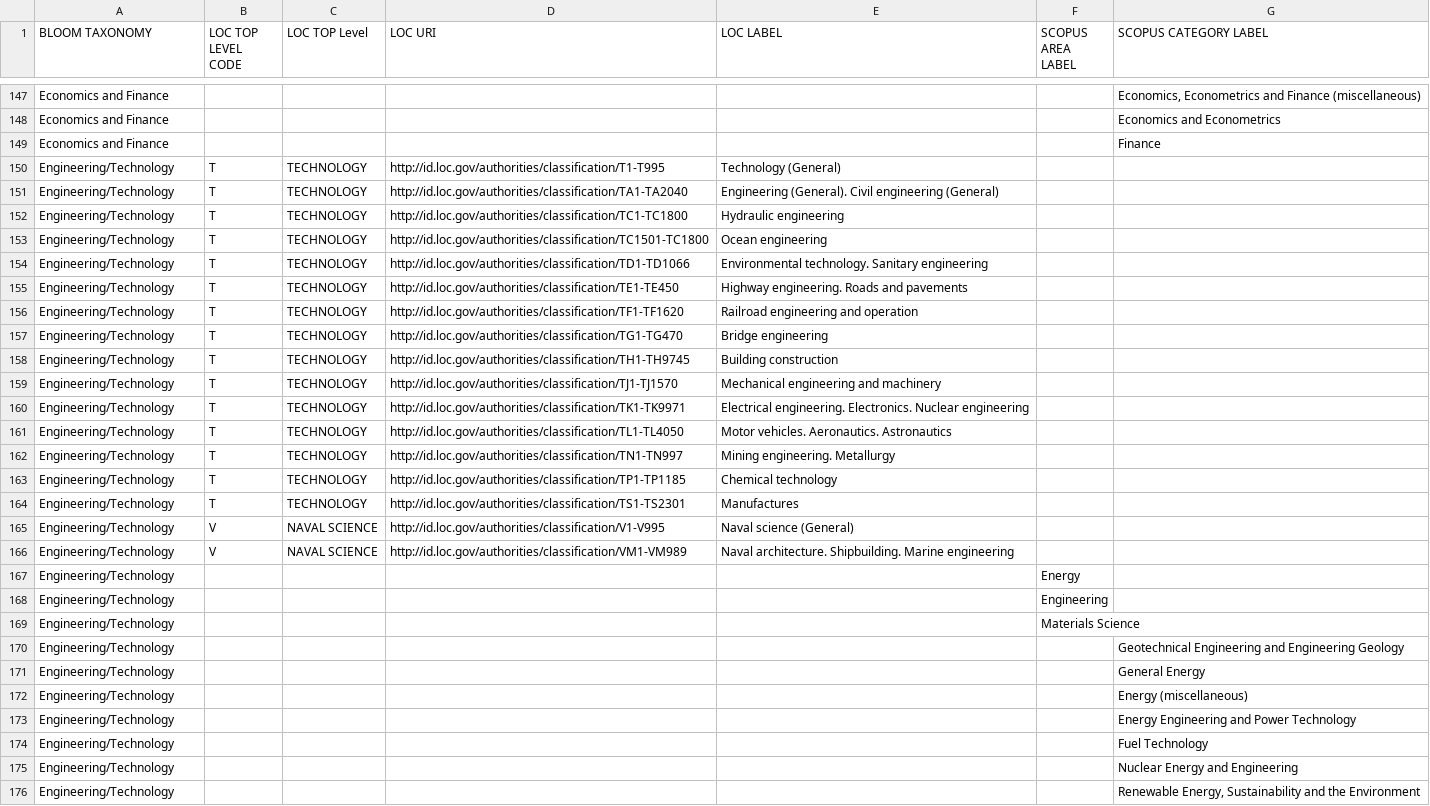
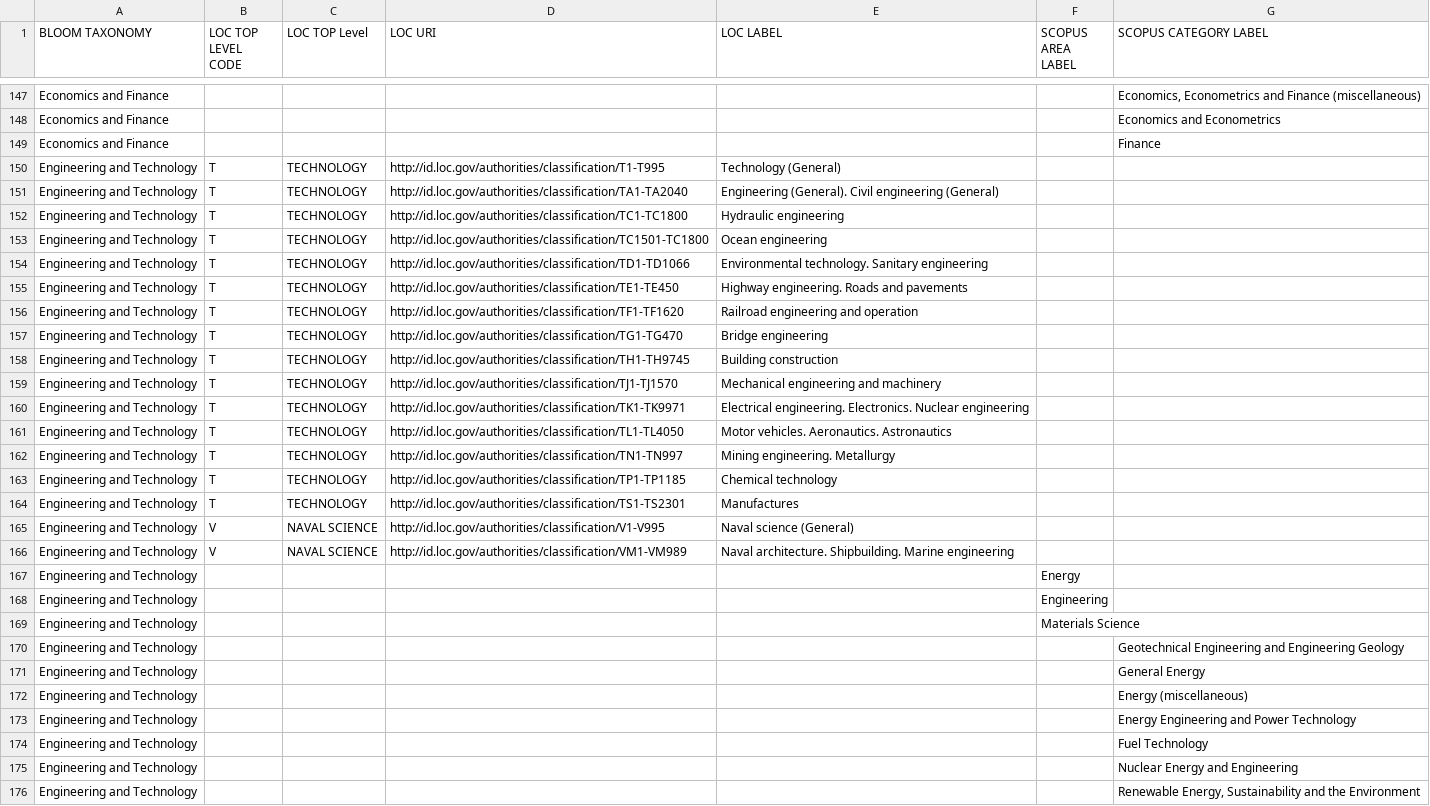
Before and after one commit to open-sci/2025-2026, a CSV file: bloom/disciplinary_flow/BLOOM_Taxonomy/BLOOM_Taxonomy.csv, drawn as a sheet; only a part is shown, gaps mark what is left out; the diff covers the shown part only.

```diff
--- a/bloom/disciplinary_flow/BLOOM_Taxonomy/BLOOM_Taxonomy.csv
+++ b/bloom/disciplinary_flow/BLOOM_Taxonomy/BLOOM_Taxonomy.csv
@@ -149,28 +149,28 @@ Economics and Finance,,,,,,Economics and Econometrics
 Economics and Finance,,,,,,Finance
-Engineering/Technology,T,TECHNOLOGY,http://id.loc.gov/authorities/classification/T1-T995,Technology (General),,
-Engineering/Technology,T,TECHNOLOGY,http://id.loc.gov/authorities/classification/TA1-TA2040,Engineering (General). Civil engineering (General),,
-Engineering/Technology,T,TECHNOLOGY,http://id.loc.gov/authorities/classification/TC1-TC1800,Hydraulic engineering,,
-Engineering/Technology,T,TECHNOLOGY,http://id.loc.gov/authorities/classification/TC1501-TC1800,Ocean engineering,,
-Engineering/Technology,T,TECHNOLOGY,http://id.loc.gov/authorities/classification/TD1-TD1066,Environmental technology. Sanitary engineering,,
-Engineering/Technology,T,TECHNOLOGY,http://id.loc.gov/authorities/classification/TE1-TE450,Highway engineering. Roads and pavements,,
-Engineering/Technology,T,TECHNOLOGY,http://id.loc.gov/authorities/classification/TF1-TF1620,Railroad engineering and operation,,
-Engineering/Technology,T,TECHNOLOGY,http://id.loc.gov/authorities/classification/TG1-TG470,Bridge engineering,,
-Engineering/Technology,T,TECHNOLOGY,http://id.loc.gov/authorities/classification/TH1-TH9745,Building construction,,
-Engineering/Technology,T,TECHNOLOGY,http://id.loc.gov/authorities/classification/TJ1-TJ1570,Mechanical engineering and machinery,,
-Engineering/Technology,T,TECHNOLOGY,http://id.loc.gov/authorities/classification/TK1-TK9971,Electrical engineering. Electronics. Nuclear engineering,,
-Engineering/Technology,T,TECHNOLOGY,http://id.loc.gov/authorities/classification/TL1-TL4050,Motor vehicles. Aeronautics. Astronautics,,
-Engineering/Technology,T,TECHNOLOGY,http://id.loc.gov/authorities/classification/TN1-TN997,Mining engineering. Metallurgy,,
-Engineering/Technology,T,TECHNOLOGY,http://id.loc.gov/authorities/classification/TP1-TP1185,Chemical technology,,
-Engineering/Technology,T,TECHNOLOGY,http://id.loc.gov/authorities/classification/TS1-TS2301,Manufactures,,
-Engineering/Technology,V,NAVAL SCIENCE,http://id.loc.gov/authorities/classification/V1-V995,Naval science (General),,
-Engineering/Technology,V,NAVAL SCIENCE,http://id.loc.gov/authorities/classification/VM1-VM989,Naval architecture. Shipbuilding. Marine engineering,,
-Engineering/Technology,,,,,Energy,
-Engineering/Technology,,,,,Engineering,
-Engineering/Technology,,,,,Materials Science,
-Engineering/Technology,,,,,,Geotechnical Engineering and Engineering Geology
-Engineering/Technology,,,,,,General Energy
-Engineering/Technology,,,,,,Energy (miscellaneous)
-Engineering/Technology,,,,,,Energy Engineering and Power Technology
-Engineering/Technology,,,,,,Fuel Technology
-Engineering/Technology,,,,,,Nuclear Energy and Engineering
-Engineering/Technology,,,,,,"Renewable Energy, Sustainability and the Environment"
+Engineering and Technology,T,TECHNOLOGY,http://id.loc.gov/authorities/classification/T1-T995,Technology (General),,
+Engineering and Technology,T,TECHNOLOGY,http://id.loc.gov/authorities/classification/TA1-TA2040,Engineering (General). Civil engineering (General),,
+Engineering and Technology,T,TECHNOLOGY,http://id.loc.gov/authorities/classification/TC1-TC1800,Hydraulic engineering,,
+Engineering and Technology,T,TECHNOLOGY,http://id.loc.gov/authorities/classification/TC1501-TC1800,Ocean engineering,,
+Engineering and Technology,T,TECHNOLOGY,http://id.loc.gov/authorities/classification/TD1-TD1066,Environmental technology. Sanitary engineering,,
+Engineering and Technology,T,TECHNOLOGY,http://id.loc.gov/authorities/classification/TE1-TE450,Highway engineering. Roads and pavements,,
+Engineering and Technology,T,TECHNOLOGY,http://id.loc.gov/authorities/classification/TF1-TF1620,Railroad engineering and operation,,
+Engineering and Technology,T,TECHNOLOGY,http://id.loc.gov/authorities/classification/TG1-TG470,Bridge engineering,,
+Engineering and Technology,T,TECHNOLOGY,http://id.loc.gov/authorities/classification/TH1-TH9745,Building construction,,
+Engineering and Technology,T,TECHNOLOGY,http://id.loc.gov/authorities/classification/TJ1-TJ1570,Mechanical engineering and machinery,,
+Engineering and Technology,T,TECHNOLOGY,http://id.loc.gov/authorities/classification/TK1-TK9971,Electrical engineering. Electronics. Nuclear engineering,,
+Engineering and Technology,T,TECHNOLOGY,http://id.loc.gov/authorities/classification/TL1-TL4050,Motor vehicles. Aeronautics. Astronautics,,
+Engineering and Technology,T,TECHNOLOGY,http://id.loc.gov/authorities/classification/TN1-TN997,Mining engineering. Metallurgy,,
+Engineering and Technology,T,TECHNOLOGY,http://id.loc.gov/authorities/classification/TP1-TP1185,Chemical technology,,
+Engineering and Technology,T,TECHNOLOGY,http://id.loc.gov/authorities/classification/TS1-TS2301,Manufactures,,
+Engineering and Technology,V,NAVAL SCIENCE,http://id.loc.gov/authorities/classification/V1-V995,Naval science (General),,
+Engineering and Technology,V,NAVAL SCIENCE,http://id.loc.gov/authorities/classification/VM1-VM989,Naval architecture. Shipbuilding. Marine engineering,,
+Engineering and Technology,,,,,Energy,
+Engineering and Technology,,,,,Engineering,
+Engineering and Technology,,,,,Materials Science,
+Engineering and Technology,,,,,,Geotechnical Engineering and Engineering Geology
+Engineering and Technology,,,,,,General Energy
+Engineering and Technology,,,,,,Energy (miscellaneous)
+Engineering and Technology,,,,,,Energy Engineering and Power Technology
+Engineering and Technology,,,,,,Fuel Technology
+Engineering and Technology,,,,,,Nuclear Energy and Engineering
+Engineering and Technology,,,,,,"Renewable Energy, Sustainability and the Environment"
```
Also changed, not shown: 1 added row, 1 removed row and 21 edited cells elsewhere in this file, 3 other files.
